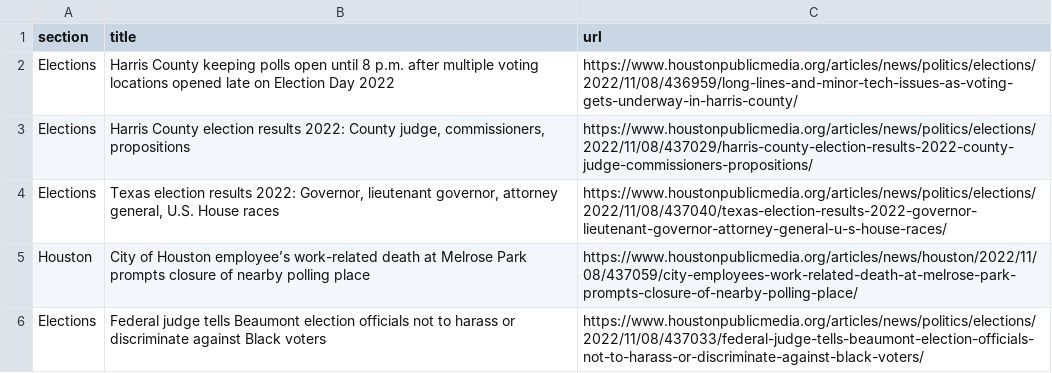
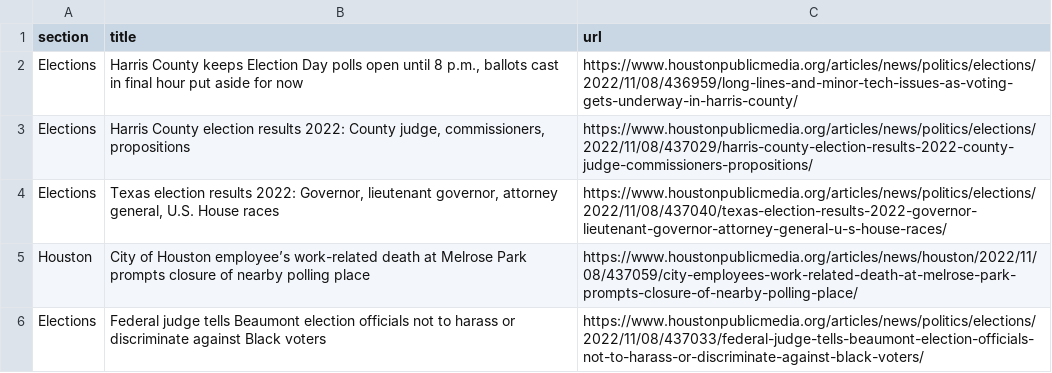
Before and after one commit to areenaarora/autoscrapper, a CSV file: npr.csv, drawn as a sheet; only a part is shown.

```diff
--- a/npr.csv
+++ b/npr.csv
@@ -1,3 +1,3 @@
 section,title,url
-Elections,Harris County keeping polls open until 8 p.m. after multiple voting locations opened late on Election Day 2022,https://www.houstonpublicmedia.org/articles/news/politics/elections/2022/11/08/436959/long-lines-and-minor-tech-issues-as-voting-gets-underway-in-harris-county/
+Elections,"Harris County keeps Election Day polls open until 8 p.m., ballots cast in final hour put aside for now",https://www.houstonpublicmedia.org/articles/news/politics/elections/2022/11/08/436959/long-lines-and-minor-tech-issues-as-voting-gets-underway-in-harris-county/
 Elections,"Harris County election results 2022: County judge, commissioners, propositions",https://www.houstonpublicmedia.org/articles/news/politics/elections/2022/11/08/437029/harris-county-election-results-2022-county-judge-commissioners-propositions/
```
